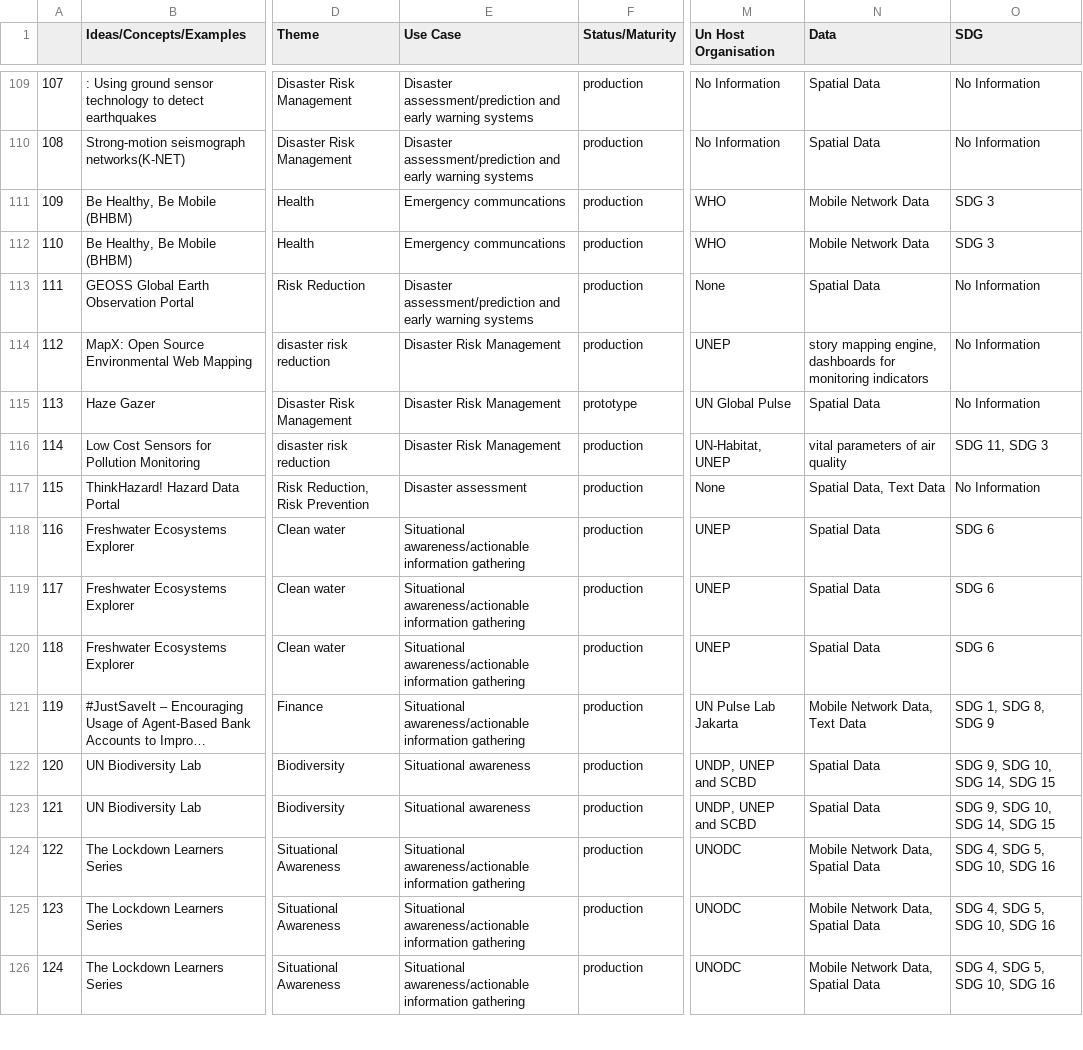
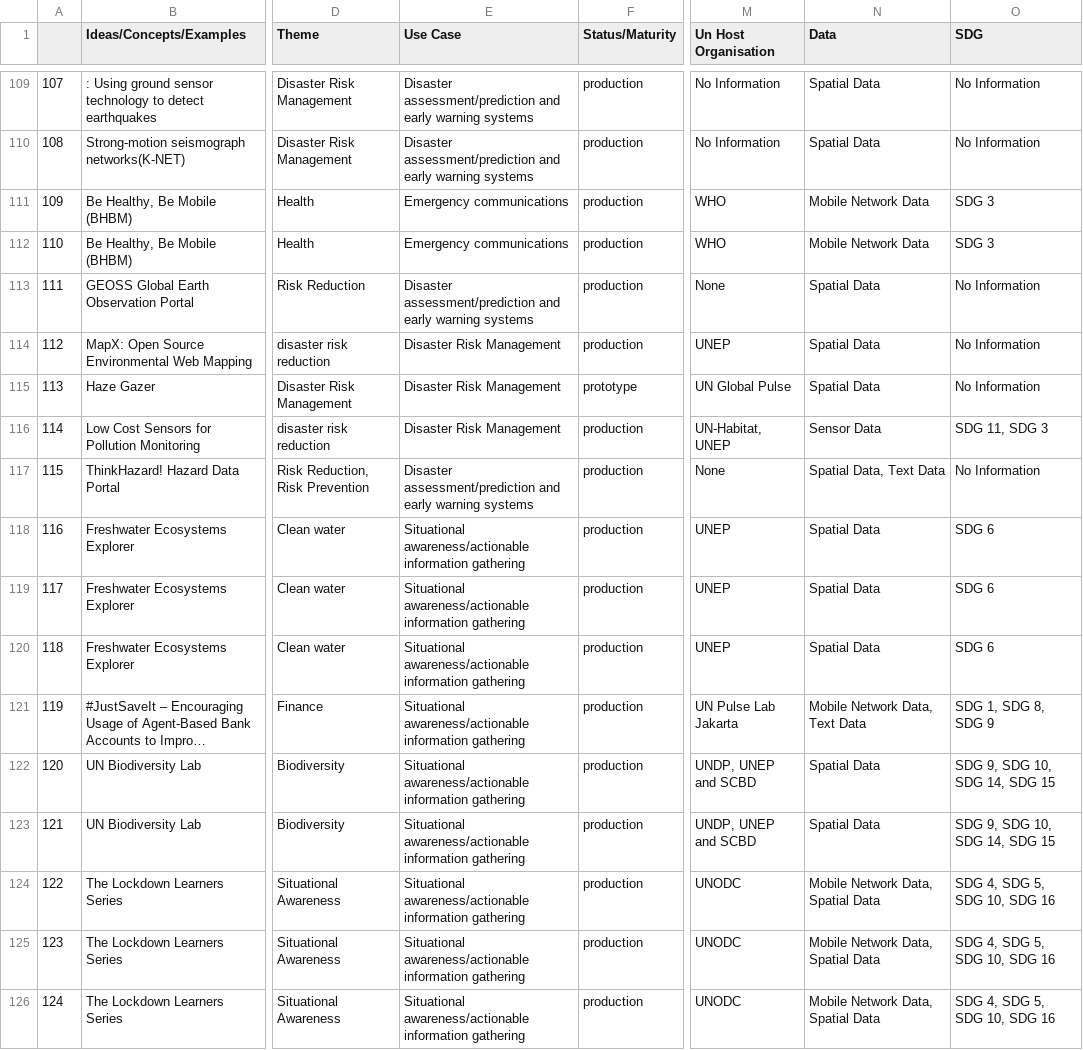
Before and after one commit to SDG-AI-Lab/Digital_Technologies_Radar, a CSV file: src/assets/csv/technology_radar_dataset_updated_v4.csv, drawn as a sheet; only a part is shown, gaps mark what is left out; long unchanged cells end in …; the diff covers the shown part only; the diff names each change by its address in the sheet, - before the commit and + after, or states it on an @@ line.

Commit message:
dataset update for filters and radar

```diff
--- a/src/assets/csv/technology_radar_dataset_updated_v4.csv
+++ b/src/assets/csv/technology_radar_dataset_updated_v4.csv
-E111:E112 (Use Case): Emergency communcations
+E111:E112 (Use Case): Emergency communications
-N114 (Data): story mapping engine, dashboards for monitoring indicators
+N114 (Data): Spatial Data
-N116 (Data): vital parameters of air quality
+N116 (Data): Sensor Data
-E117 (Use Case): Disaster assessment
+E117 (Use Case): Disaster assessment/prediction and early warning systems
-E122:E123 (Use Case): Situational awareness
+E122:E123 (Use Case): Situational awareness/actionable information gathering
```
Also changed, not shown: 2 added rows and 11 edited cells elsewhere in this file.
